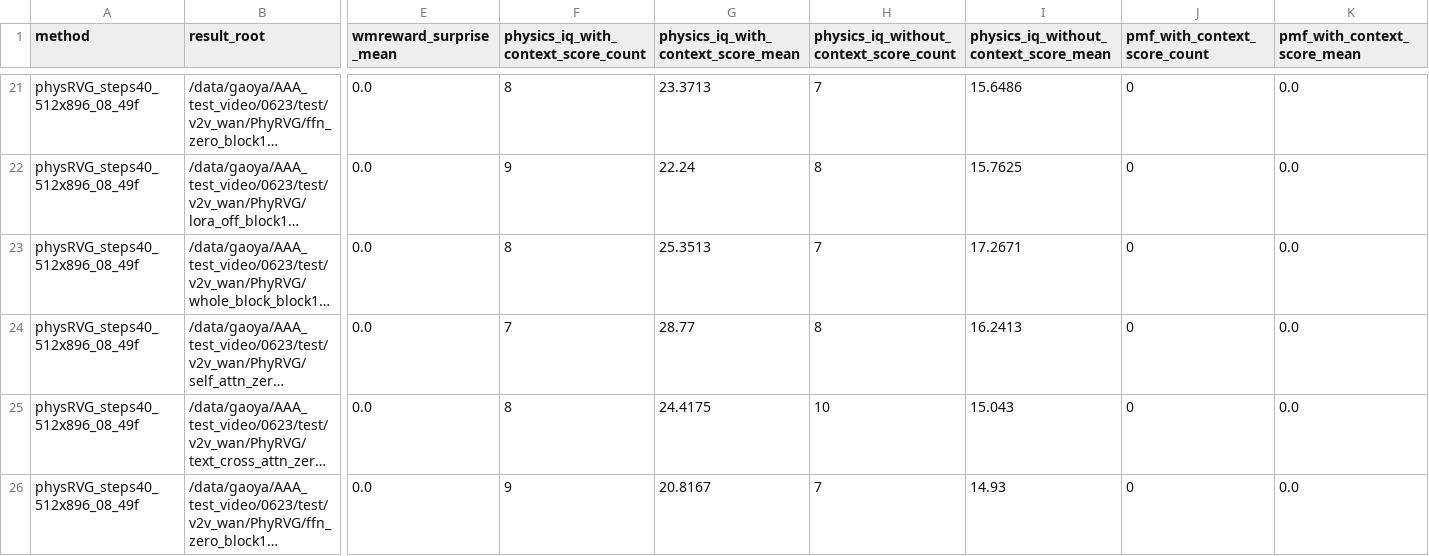
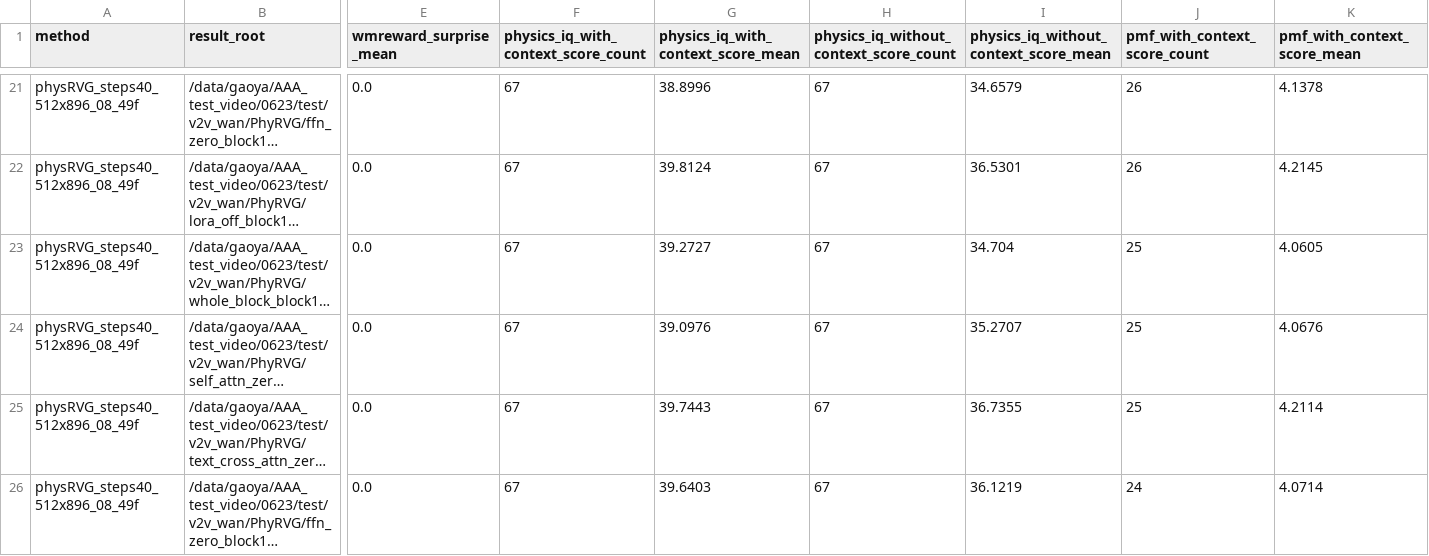
Before and after one commit to GAO7677/Code_Video, a CSV file: Code_data/Code_vjepa_vggt/code_vjepa_vggt/train0705_kubric_no_gt_box/AAAresults/rvg_leaf_folders_metric_summary.csv, drawn as a sheet; only a part is shown, gaps mark what is left out; long unchanged cells end in …; the diff covers the shown part only; the diff names each change by its address in the sheet, - before the commit and + after, or states it on an @@ line.

```diff
--- a/Code_data/Code_vjepa_vggt/code_vjepa_vggt/train0705_kubric_no_gt_box/AAAresults/rvg_leaf_folders_metric_summary.csv
+++ b/Code_data/Code_vjepa_vggt/code_vjepa_vggt/train0705_kubric_no_gt_box/AAAresults/rvg_leaf_folders_metric_summary.csv
-F21: 8
+F21: 67
-G21: 23.3713
+G21: 38.8996
-H21: 7
+H21: 67
-I21: 15.6486
+I21: 34.6579
-J21:J22 (pmf_with_context_score_count): 0
+J21:J22 (pmf_with_context_score_count): 26
-K21 (pmf_with_context_score_mean): 0.0
+K21 (pmf_with_context_score_mean): 4.1378
-F22: 9
+F22: 67
-G22: 22.24
+G22: 39.8124
-H22: 8
+H22: 67
-I22: 15.7625
+I22: 36.5301
-K22 (pmf_with_context_score_mean): 0.0
+K22 (pmf_with_context_score_mean): 4.2145
-F23: 8
+F23: 67
-G23: 25.3513
+G23: 39.2727
-H23: 7
+H23: 67
-I23: 17.2671
+I23: 34.704
-J23:J25 (pmf_with_context_score_count): 0
+J23:J25 (pmf_with_context_score_count): 25
-K23 (pmf_with_context_score_mean): 0.0
+K23 (pmf_with_context_score_mean): 4.0605
-F24: 7
+F24: 67
-G24: 28.77
+G24: 39.0976
-H24: 8
+H24: 67
-I24: 16.2413
+I24: 35.2707
-K24 (pmf_with_context_score_mean): 0.0
+K24 (pmf_with_context_score_mean): 4.0676
-F25: 8
+F25: 67
-G25: 24.4175
+G25: 39.7443
-H25: 10
+H25: 67
-I25: 15.043
+I25: 36.7355
-K25 (pmf_with_context_score_mean): 0.0
+K25 (pmf_with_context_score_mean): 4.2114
-F26: 9
+F26: 67
-G26: 20.8167
+G26: 39.6403
-H26: 7
+H26: 67
-I26: 14.93
+I26: 36.1219
-J26 (pmf_with_context_score_count): 0
+J26 (pmf_with_context_score_count): 24
-K26 (pmf_with_context_score_mean): 0.0
+K26 (pmf_with_context_score_mean): 4.0714
```
Also changed, not shown: 145 edited cells elsewhere in this file, 11 other files.
